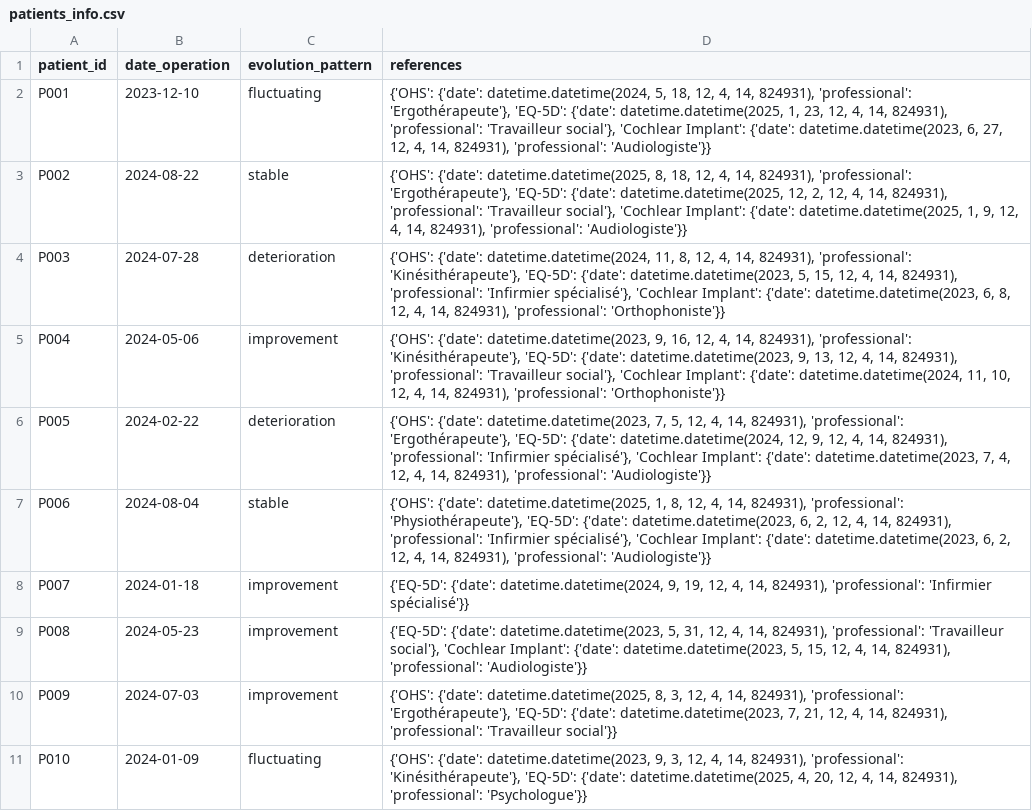
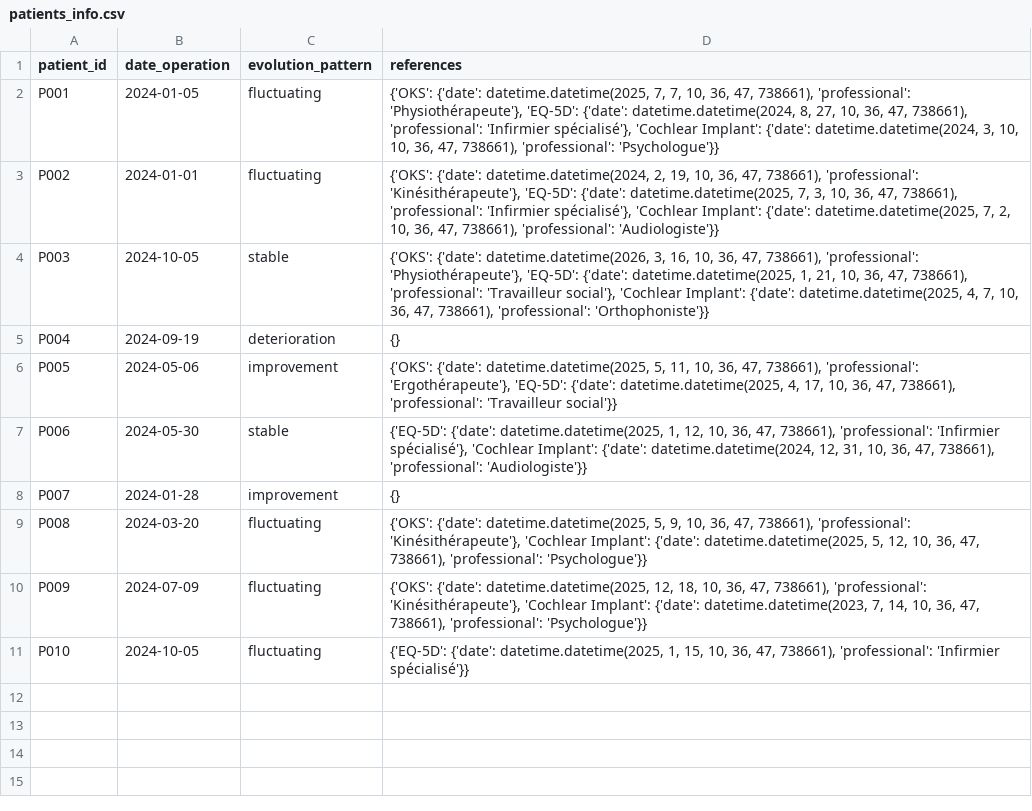
Before and after one commit to david-paradis/proms-llm, a CSV file: patients_info.csv, drawn as a sheet.

```diff
--- a/patients_info.csv
+++ b/patients_info.csv
@@ -1,11 +1,11 @@
 patient_id,date_operation,evolution_pattern,references
-P001,2023-12-10,fluctuating,"{'OHS': {'date': datetime.datetime(2024, 5, 18, 12, 4, 14, 824931), 'professional': 'Ergothérapeute'}, 'EQ-5D': {'date': datetime.datetime(2025, 1, 23, 12, 4, 14, 824931), 'professional': 'Travailleur social'}, 'Cochlear Implant': {'date': datetime.datetime(2023, 6, 27, 12, 4, 14, 824931), 'professional': 'Audiologiste'}}"
-P002,2024-08-22,stable,"{'OHS': {'date': datetime.datetime(2025, 8, 18, 12, 4, 14, 824931), 'professional': 'Ergothérapeute'}, 'EQ-5D': {'date': datetime.datetime(2025, 12, 2, 12, 4, 14, 824931), 'professional': 'Travailleur social'}, 'Cochlear Implant': {'date': datetime.datetime(2025, 1, 9, 12, 4, 14, 824931), 'professional': 'Audiologiste'}}"
-P003,2024-07-28,deterioration,"{'OHS': {'date': datetime.datetime(2024, 11, 8, 12, 4, 14, 824931), 'professional': 'Kinésithérapeute'}, 'EQ-5D': {'date': datetime.datetime(2023, 5, 15, 12, 4, 14, 824931), 'professional': 'Infirmier spécialisé'}, 'Cochlear Implant': {'date': datetime.datetime(2023, 6, 8, 12, 4, 14, 824931), 'professional': 'Orthophoniste'}}"
-P004,2024-05-06,improvement,"{'OHS': {'date': datetime.datetime(2023, 9, 16, 12, 4, 14, 824931), 'professional': 'Kinésithérapeute'}, 'EQ-5D': {'date': datetime.datetime(2023, 9, 13, 12, 4, 14, 824931), 'professional': 'Travailleur social'}, 'Cochlear Implant': {'date': datetime.datetime(2024, 11, 10, 12, 4, 14, 824931), 'professional': 'Orthophoniste'}}"
-P005,2024-02-22,deterioration,"{'OHS': {'date': datetime.datetime(2023, 7, 5, 12, 4, 14, 824931), 'professional': 'Ergothérapeute'}, 'EQ-5D': {'date': datetime.datetime(2024, 12, 9, 12, 4, 14, 824931), 'professional': 'Infirmier spécialisé'}, 'Cochlear Implant': {'date': datetime.datetime(2023, 7, 4, 12, 4, 14, 824931), 'professional': 'Audiologiste'}}"
-P006,2024-08-04,stable,"{'OHS': {'date': datetime.datetime(2025, 1, 8, 12, 4, 14, 824931), 'professional': 'Physiothérapeute'}, 'EQ-5D': {'date': datetime.datetime(2023, 6, 2, 12, 4, 14, 824931), 'professional': 'Infirmier spécialisé'}, 'Cochlear Implant': {'date': datetime.datetime(2023, 6, 2, 12, 4, 14, 824931), 'professional': 'Audiologiste'}}"
-P007,2024-01-18,improvement,"{'EQ-5D': {'date': datetime.datetime(2024, 9, 19, 12, 4, 14, 824931), 'professional': 'Infirmier spécialisé'}}"
-P008,2024-05-23,improvement,"{'EQ-5D': {'date': datetime.datetime(2023, 5, 31, 12, 4, 14, 824931), 'professional': 'Travailleur social'}, 'Cochlear Implant': {'date': datetime.datetime(2023, 5, 15, 12, 4, 14, 824931), 'professional': 'Audiologiste'}}"
-P009,2024-07-03,improvement,"{'OHS': {'date': datetime.datetime(2025, 8, 3, 12, 4, 14, 824931), 'professional': 'Ergothérapeute'}, 'EQ-5D': {'date': datetime.datetime(2023, 7, 21, 12, 4, 14, 824931), 'professional': 'Travailleur social'}}"
-P010,2024-01-09,fluctuating,"{'OHS': {'date': datetime.datetime(2023, 9, 3, 12, 4, 14, 824931), 'professional': 'Kinésithérapeute'}, 'EQ-5D': {'date': datetime.datetime(2025, 4, 20, 12, 4, 14, 824931), 'professional': 'Psychologue'}}"
+P001,2024-01-05,fluctuating,"{'OKS': {'date': datetime.datetime(2025, 7, 7, 10, 36, 47, 738661), 'professional': 'Physiothérapeute'}, 'EQ-5D': {'date': datetime.datetime(2024, 8, 27, 10, 36, 47, 738661), 'professional': 'Infirmier spécialisé'}, 'Cochlear Implant': {'date': datetime.datetime(2024, 3, 10, 10, 36, 47, 738661), 'professional': 'Psychologue'}}"
+P002,2024-01-01,fluctuating,"{'OKS': {'date': datetime.datetime(2024, 2, 19, 10, 36, 47, 738661), 'professional': 'Kinésithérapeute'}, 'EQ-5D': {'date': datetime.datetime(2025, 7, 3, 10, 36, 47, 738661), 'professional': 'Infirmier spécialisé'}, 'Cochlear Implant': {'date': datetime.datetime(2025, 7, 2, 10, 36, 47, 738661), 'professional': 'Audiologiste'}}"
+P003,2024-10-05,stable,"{'OKS': {'date': datetime.datetime(2026, 3, 16, 10, 36, 47, 738661), 'professional': 'Physiothérapeute'}, 'EQ-5D': {'date': datetime.datetime(2025, 1, 21, 10, 36, 47, 738661), 'professional': 'Travailleur social'}, 'Cochlear Implant': {'date': datetime.datetime(2025, 4, 7, 10, 36, 47, 738661), 'professional': 'Orthophoniste'}}"
+P004,2024-09-19,deterioration,{}
+P005,2024-05-06,improvement,"{'OKS': {'date': datetime.datetime(2025, 5, 11, 10, 36, 47, 738661), 'professional': 'Ergothérapeute'}, 'EQ-5D': {'date': datetime.datetime(2025, 4, 17, 10, 36, 47, 738661), 'professional': 'Travailleur social'}}"
+P006,2024-05-30,stable,"{'EQ-5D': {'date': datetime.datetime(2025, 1, 12, 10, 36, 47, 738661), 'professional': 'Infirmier spécialisé'}, 'Cochlear Implant': {'date': datetime.datetime(2024, 12, 31, 10, 36, 47, 738661), 'professional': 'Audiologiste'}}"
+P007,2024-01-28,improvement,{}
+P008,2024-03-20,fluctuating,"{'OKS': {'date': datetime.datetime(2025, 5, 9, 10, 36, 47, 738661), 'professional': 'Kinésithérapeute'}, 'Cochlear Implant': {'date': datetime.datetime(2025, 5, 12, 10, 36, 47, 738661), 'professional': 'Psychologue'}}"
+P009,2024-07-09,fluctuating,"{'OKS': {'date': datetime.datetime(2025, 12, 18, 10, 36, 47, 738661), 'professional': 'Kinésithérapeute'}, 'Cochlear Implant': {'date': datetime.datetime(2023, 7, 14, 10, 36, 47, 738661), 'professional': 'Psychologue'}}"
+P010,2024-10-05,fluctuating,"{'EQ-5D': {'date': datetime.datetime(2025, 1, 15, 10, 36, 47, 738661), 'professional': 'Infirmier spécialisé'}}"
```
Also changed, not shown: patients_proms.csv, 4 other files.
